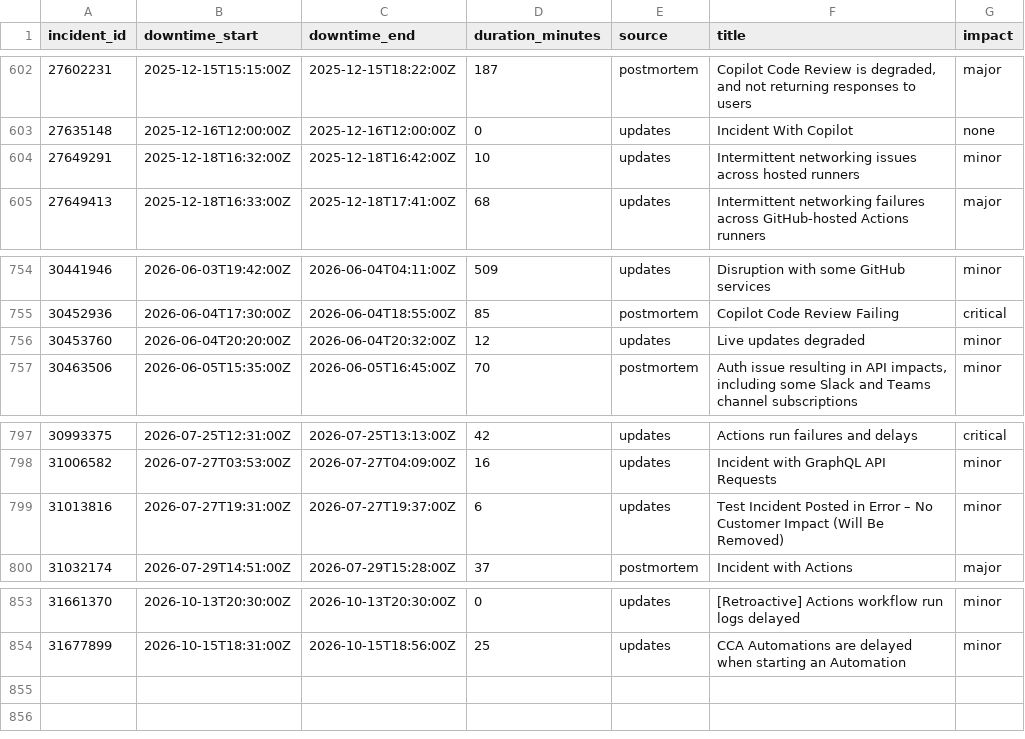
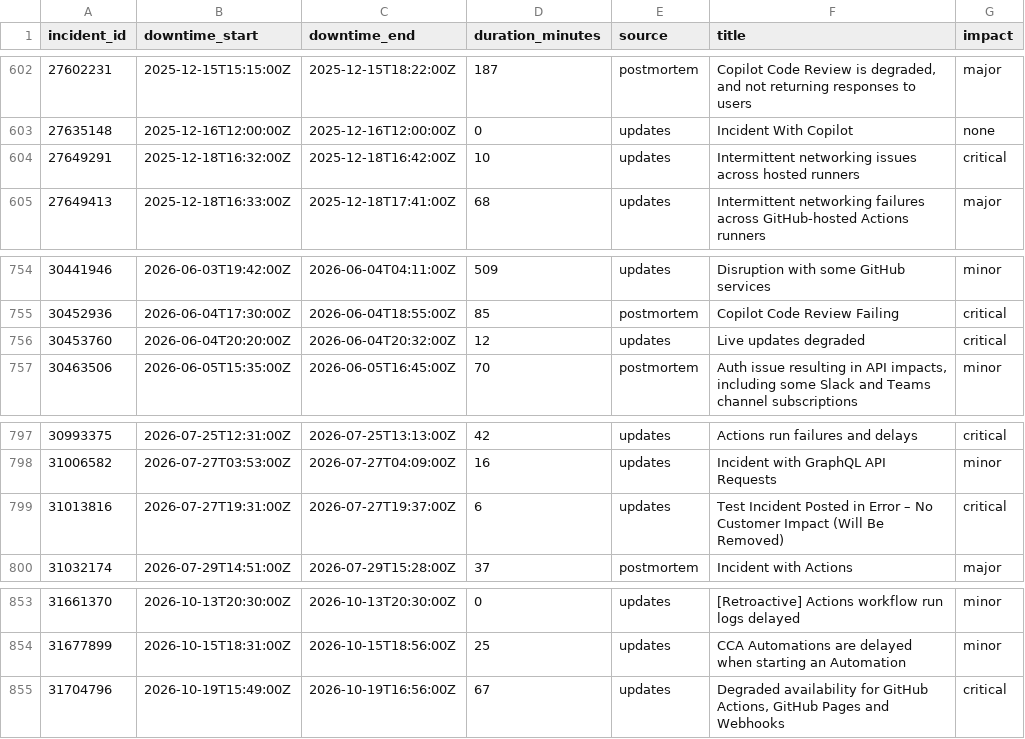
Before and after one commit to mrshu/github-statuses, a CSV file: parsed/downtime_windows.csv, drawn as a sheet; only a part is shown, gaps mark what is left out.

```diff
--- a/parsed/downtime_windows.csv
+++ b/parsed/downtime_windows.csv
@@ -603,3 +603,3 @@ incident_id,downtime_start,downtime_end,duration_minutes,source,title,impact
 27635148,2025-12-16T12:00:00Z,2025-12-16T12:00:00Z,0,updates,Incident With Copilot,none
-27649291,2025-12-18T16:32:00Z,2025-12-18T16:42:00Z,10,updates,Intermittent networking issues across hosted runners,minor
+27649291,2025-12-18T16:32:00Z,2025-12-18T16:42:00Z,10,updates,Intermittent networking issues across hosted runners,critical
 27649413,2025-12-18T16:33:00Z,2025-12-18T17:41:00Z,68,updates,Intermittent networking failures across GitHub-hosted Actions runners,major
@@ -755,3 +755,3 @@ incident_id,downtime_start,downtime_end,duration_minutes,source,title,impact
 30452936,2026-06-04T17:30:00Z,2026-06-04T18:55:00Z,85,postmortem,Copilot Code Review Failing,critical
-30453760,2026-06-04T20:20:00Z,2026-06-04T20:32:00Z,12,updates,Live updates degraded,minor
+30453760,2026-06-04T20:20:00Z,2026-06-04T20:32:00Z,12,updates,Live updates degraded,critical
 30463506,2026-06-05T15:35:00Z,2026-06-05T16:45:00Z,70,postmortem,"Auth issue resulting in API impacts, including some Slack and Teams channel subscriptions",minor
@@ -798,3 +798,3 @@ incident_id,downtime_start,downtime_end,duration_minutes,source,title,impact
 31006582,2026-07-27T03:53:00Z,2026-07-27T04:09:00Z,16,updates,Incident with GraphQL API Requests,minor
-31013816,2026-07-27T19:31:00Z,2026-07-27T19:37:00Z,6,updates,Test Incident Posted in Error – No Customer Impact (Will Be Removed),minor
+31013816,2026-07-27T19:31:00Z,2026-07-27T19:37:00Z,6,updates,Test Incident Posted in Error – No Customer Impact (Will Be Removed),critical
 31032174,2026-07-29T14:51:00Z,2026-07-29T15:28:00Z,37,postmortem,Incident with Actions,major
@@ -854 +854,2 @@ incident_id,downtime_start,downtime_end,duration_minutes,source,title,impact
 31677899,2026-10-15T18:31:00Z,2026-10-15T18:56:00Z,25,updates,CCA Automations are delayed when starting an Automation,minor
+31704796,2026-10-19T15:49:00Z,2026-10-19T16:56:00Z,67,updates,"Degraded availability for GitHub Actions, GitHub Pages and Webhooks",critical
```
Also changed, not shown: parsed/segments.csv, 1 other file.
